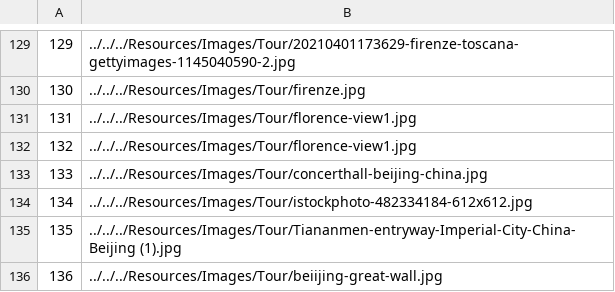
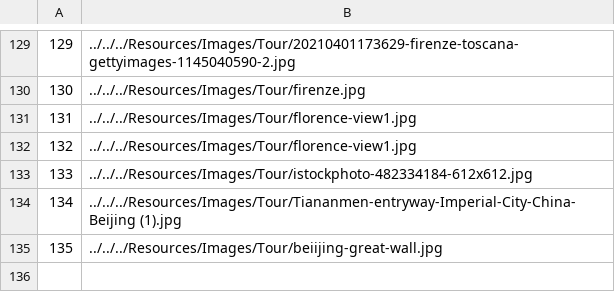
Before and after one commit to VeljkoW/Tourism-Accommodation-Management-App, a CSV file: Resources/Data/images.csv, drawn as a sheet; only a part is shown, gaps mark what is left out; removed rows and columns are numbered as before the commit, all else as after; the diff names each change by its address in the sheet, - before the commit and + after, or states it on an @@ line.

Commit message:
fixed images

```diff
--- a/Resources/Data/images.csv
+++ b/Resources/Data/images.csv
-row 133: 133 | ../../../Resources/Images/Tour/concerthall-beijing-china.jpg
@@ column A renumbered from row 133 down @@
```
Also changed, not shown: 1 other file.
